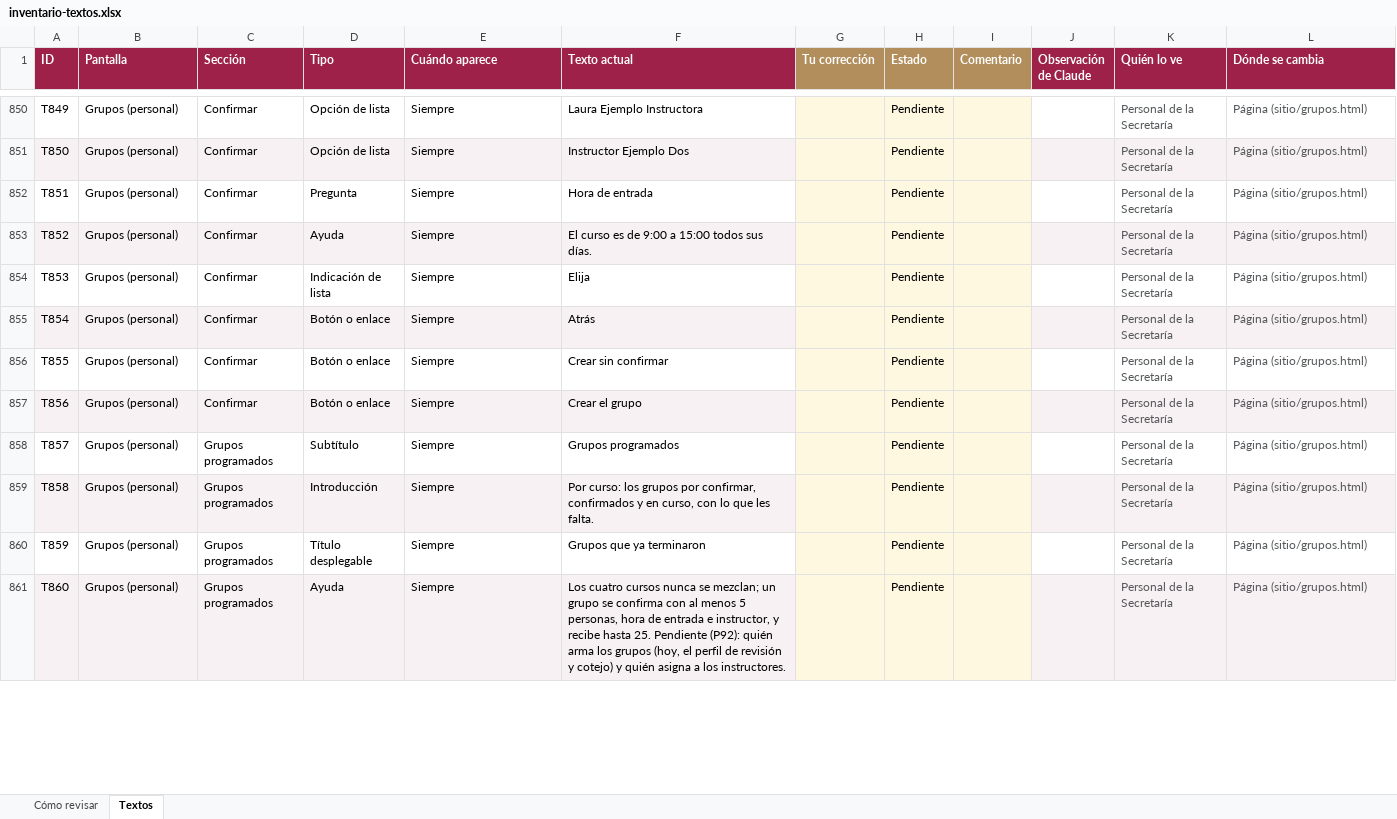
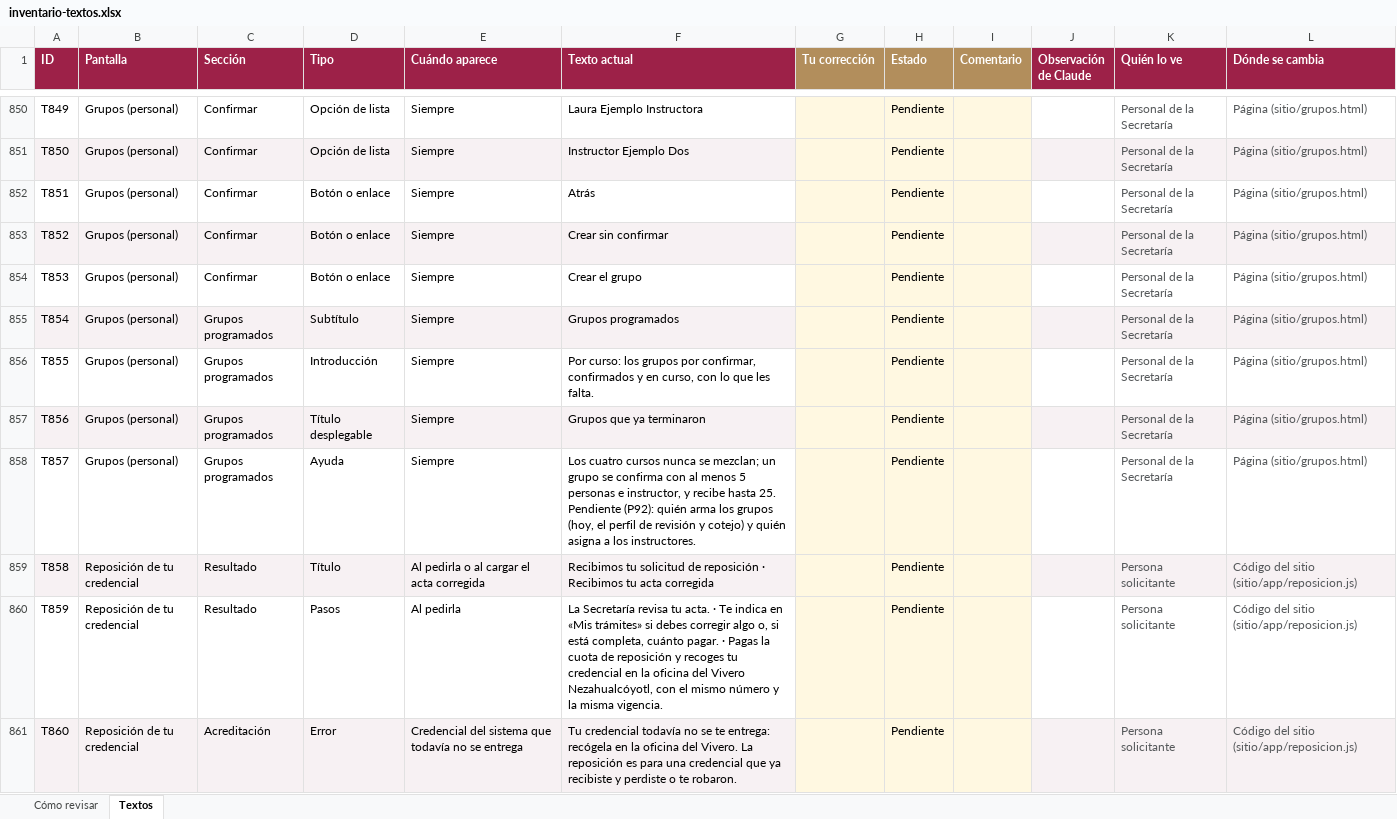
Before and after one commit to SedemaOficina/acreditaciones-arbolado, an Excel workbook: docs/textos/inventario-textos.xlsx, sheet Textos, drawn as a sheet; only a part is shown, gaps mark what is left out; values as stored, in another font and other column widths than the file's, no borders; conditional formats not drawn; the diff covers the shown part only; the diff names each change by its address in the sheet, - before the commit and + after, or states it on an @@ line.

```diff
--- a/docs/textos/inventario-textos.xlsx (sheet Textos)
+++ b/docs/textos/inventario-textos.xlsx (sheet Textos)
-D852 (Tipo): Pregunta
+D852 (Tipo): Botón o enlace
-F852 (Texto actual): Hora de entrada
+F852 (Texto actual): Atrás
-D853 (Tipo): Ayuda
+D853 (Tipo): Botón o enlace
-F853 (Texto actual): El curso es de 9:00 a 15:00 todos sus días.
+F853 (Texto actual): Crear sin confirmar
-D854 (Tipo): Indicación de lista
+D854 (Tipo): Botón o enlace
-F854 (Texto actual): Elija
+F854 (Texto actual): Crear el grupo
-C855:C857 (Sección): Confirmar
+C855:C857 (Sección): Grupos programados
-D855 (Tipo): Botón o enlace
+D855 (Tipo): Subtítulo
-F855 (Texto actual): Atrás
+F855 (Texto actual): Grupos programados
-D856 (Tipo): Botón o enlace
+D856 (Tipo): Introducción
-F856 (Texto actual): Crear sin confirmar
+F856 (Texto actual): Por curso: los grupos por confirmar, confirmados y en curso, con lo que les falta.
-D857 (Tipo): Botón o enlace
+D857 (Tipo): Título desplegable
-F857 (Texto actual): Crear el grupo
+F857 (Texto actual): Grupos que ya terminaron
-D858 (Tipo): Subtítulo
+D858 (Tipo): Ayuda
-F858 (Texto actual): Grupos programados
+F858 (Texto actual): Los cuatro cursos nunca se mezclan; un grupo se confirma con al menos 5 personas e instructor, y recibe hasta 25. Pendiente (P92): quién arma los grupos (hoy, el perfil de revisión y cotejo) y quién asigna a los instructores.
-B859:B861 (Pantalla): Grupos (personal)
+B859:B861 (Pantalla): Reposición de tu credencial
-C859:C860 (Sección): Grupos programados
+C859:C860 (Sección): Resultado
-D859 (Tipo): Introducción
+D859 (Tipo): Título
-E859 (Cuándo aparece): Siempre
+E859 (Cuándo aparece): Al pedirla o al cargar el acta corregida
-F859 (Texto actual): Por curso: los grupos por confirmar, confirmados y en curso, con lo que les falta.
+F859 (Texto actual): Recibimos tu solicitud de reposición · Recibimos tu acta corregida
-K859:K861 (Quién lo ve): Personal de la Secretaría
+K859:K861 (Quién lo ve): Persona solicitante
-L859:L861 (Dónde se cambia): Página (sitio/grupos.html)
+L859:L861 (Dónde se cambia): Código del sitio (sitio/app/reposicion.js)
-D860 (Tipo): Título desplegable
+D860 (Tipo): Pasos
-E860 (Cuándo aparece): Siempre
+E860 (Cuándo aparece): Al pedirla
-F860 (Texto actual): Grupos que ya terminaron
+F860 (Texto actual): La Secretaría revisa tu acta. · Te indica en «Mis trámites» si debes corregir algo o, si está completa, cuánto pagar. · Pagas la cuota de reposición y recoges tu credencial en la oficina del Vivero Nezahualcóyotl, con el mismo número y la misma vigencia.
-C861 (Sección): Grupos programados
+C861 (Sección): Acreditación
-D861 (Tipo): Ayuda
+D861 (Tipo): Error
-E861 (Cuándo aparece): Siempre
+E861 (Cuándo aparece): Credencial del sistema que todavía no se entrega
-F861 (Texto actual): Los cuatro cursos nunca se mezclan; un grupo se confirma con al menos 5 personas, hora de entrada e instructor, y recibe hasta 25. Pendiente (P92): quién arma los grupos (hoy, el perfil de revisión y cotejo) y quién asigna a los instructores.
+F861 (Texto actual): Tu credencial todavía no se te entrega: recógela en la oficina del Vivero. La reposición es para una credencial que ya recibiste y perdiste o te robaron.
```
Also changed, not shown: 3 removed rows and 95 edited cells elsewhere in this sheet, sheet Cómo revisar, 11 other files.
